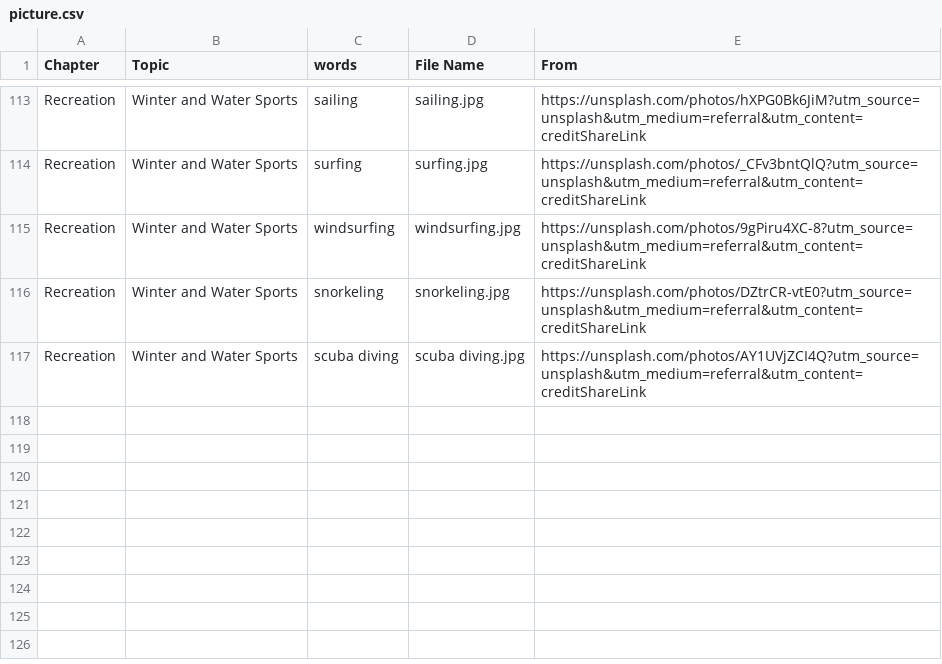
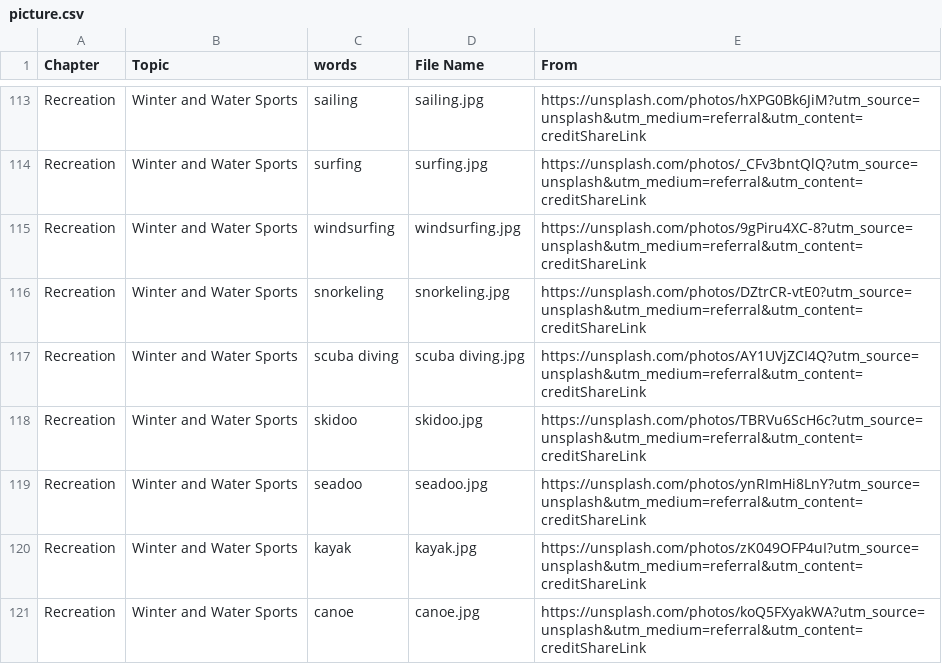
Before and after one commit to HDCodePractice/EnglishHelper, a CSV file: res/picture.csv, drawn as a sheet; only a part is shown, gaps mark what is left out; the diff names each change by its address in the sheet, - before the commit and + after, or states it on an @@ line.

```diff
--- a/res/picture.csv
+++ b/res/picture.csv
+row 118: Recreation | Winter and Water Sports | skidoo | skidoo.jpg | https://unsplash.com/photos/TBRVu6ScH6c?utm_source=unsplash&utm_medium=referral&utm_content=creditShareLink
+row 119: Recreation | Winter and Water Sports | seadoo | seadoo.jpg | https://unsplash.com/photos/ynRImHi8LnY?utm_source=unsplash&utm_medium=referral&utm_content=creditShareLink
+row 120: Recreation | Winter and Water Sports | kayak | kayak.jpg | https://unsplash.com/photos/zK049OFP4uI?utm_source=unsplash&utm_medium=referral&utm_content=creditShareLink
+row 121: Recreation | Winter and Water Sports | canoe | canoe.jpg | https://unsplash.com/photos/koQ5FXyakWA?utm_source=unsplash&utm_medium=referral&utm_content=creditShareLink
```
Also changed, not shown: 5 other files.
